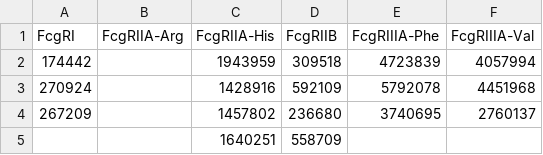
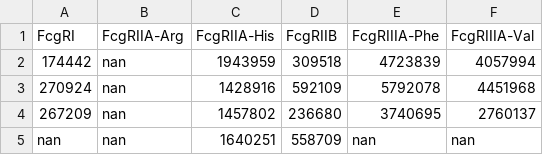
Before and after one commit to meyer-lab/FcgR-binding, a CSV file: Nimmerjahn Lab and Bruhns Data/FcgRquant.csv, drawn as a sheet.

Commit message:
Integrated data loading into StoneModel class. Deduplicated code with normalizing function. Misc fixup.

```diff
--- a/Nimmerjahn Lab and Bruhns Data/FcgRquant.csv
+++ b/Nimmerjahn Lab and Bruhns Data/FcgRquant.csv
@@ -1,5 +1,5 @@
 FcgRI,FcgRIIA-Arg,FcgRIIA-His,FcgRIIB,FcgRIIIA-Phe,FcgRIIIA-Val
-174442,,1943959,309518,4723839,4057994
-270924,,1428916,592109,5792078,4451968
-267209,,1457802,236680,3740695,2760137
-,,1640251,558709,,
+174442,nan,1943959,309518,4723839,4057994
+270924,nan,1428916,592109,5792078,4451968
+267209,nan,1457802,236680,3740695,2760137
+nan,nan,1640251,558709,nan,nan
```
Also changed, not shown: Nimmerjahn Lab and Bruhns Data/FcgR-Ka-Bruhns.csv, Nimmerjahn Lab and Bruhns Data/Luxetal2013-Fig2B.csv, 3 other files.
